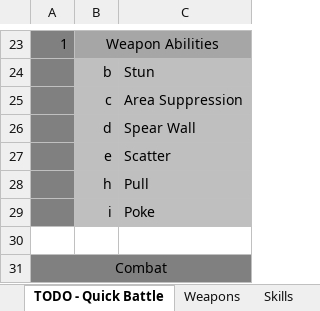
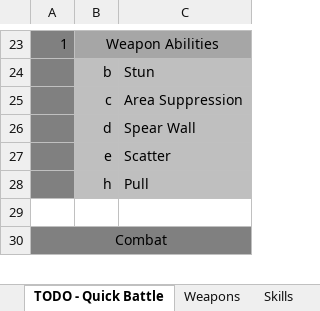
Before and after one commit to lawerencem/Everpixel, an Excel workbook: Spreadsheets/Spreadsheet.xlsx, sheet TODO - Quick Battle, drawn as a sheet; only a part is shown, gaps mark what is left out; values as stored, in another font and other column widths than the file's, no borders; the diff names each change by its address in the sheet, - before the commit and + after, or states it on an @@ line.

```diff
--- a/Spreadsheets/Spreadsheet.xlsx (sheet TODO - Quick Battle)
+++ b/Spreadsheets/Spreadsheet.xlsx (sheet TODO - Quick Battle)
-row 29:  | i | Poke
```
Also changed, not shown: sheet Spells, sheet Abilities, 3 other files.
